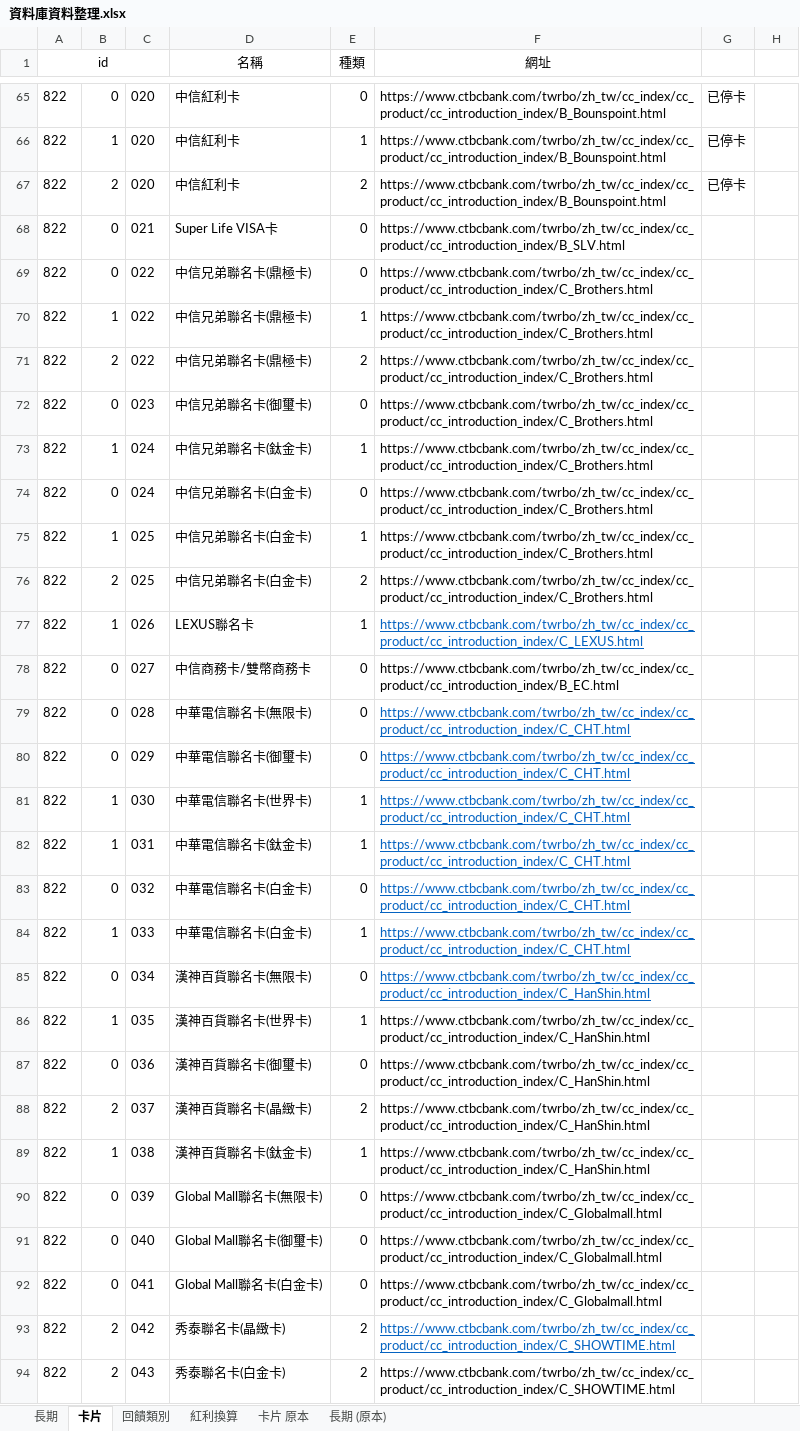
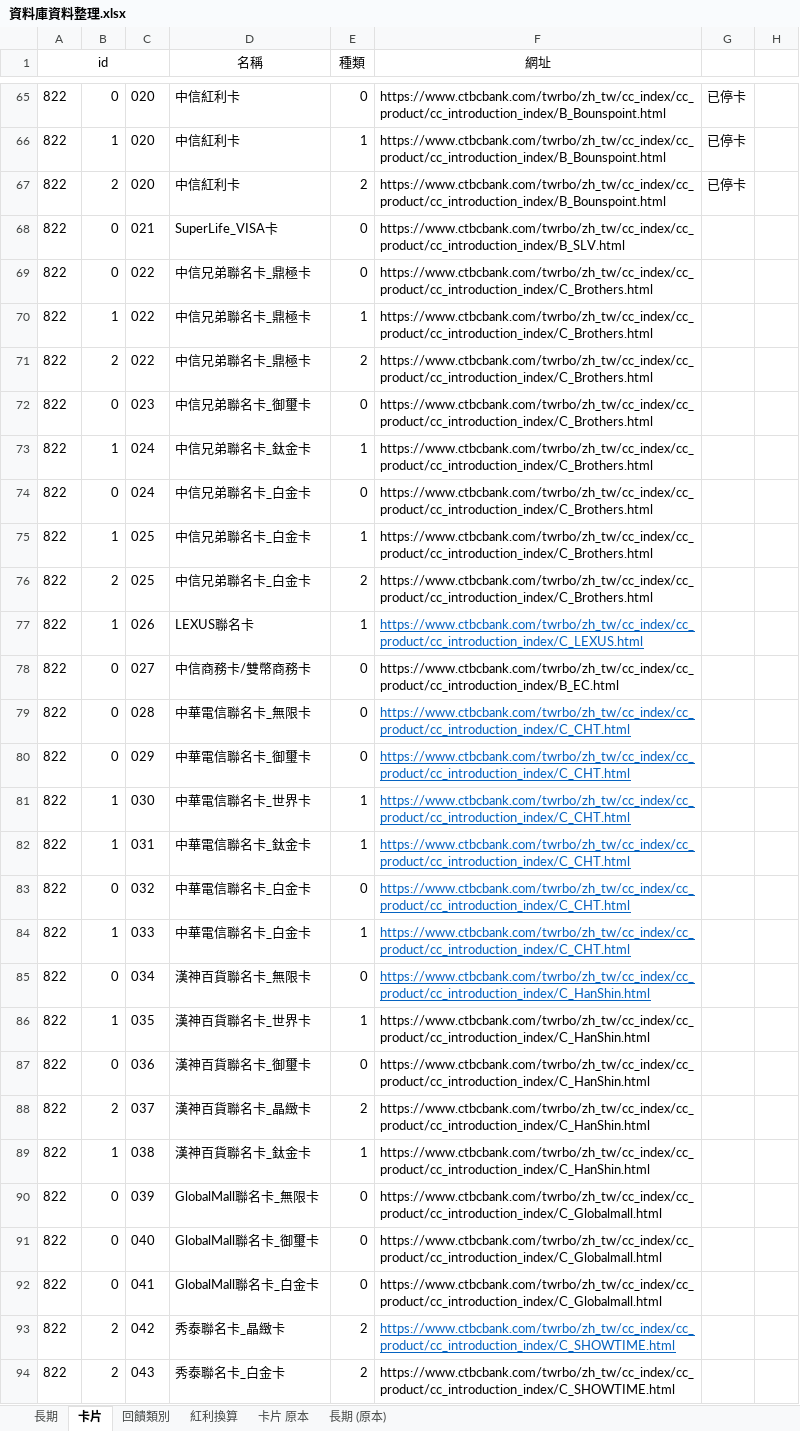
Before and after one commit to gueiru/project, an Excel workbook: 資料庫資料/資料庫資料整理.xlsx, sheet 卡片, drawn as a sheet; only a part is shown, gaps mark what is left out; values as stored, in another font and other column widths than the file's, no borders; the diff covers the shown part only; the diff names each change by its address in the sheet, - before the commit and + after, or states it on an @@ line.

Commit message:
data update

```diff
--- a/資料庫資料/資料庫資料整理.xlsx (sheet 卡片)
+++ b/資料庫資料/資料庫資料整理.xlsx (sheet 卡片)
-D68 (名稱): Super Life VISA卡
+D68 (名稱): SuperLife_VISA卡
-D69:D71 (名稱): 中信兄弟聯名卡(鼎極卡)
+D69:D71 (名稱): 中信兄弟聯名卡_鼎極卡
-D72 (名稱): 中信兄弟聯名卡(御璽卡)
+D72 (名稱): 中信兄弟聯名卡_御璽卡
-D73 (名稱): 中信兄弟聯名卡(鈦金卡)
+D73 (名稱): 中信兄弟聯名卡_鈦金卡
-D74:D76 (名稱): 中信兄弟聯名卡(白金卡)
+D74:D76 (名稱): 中信兄弟聯名卡_白金卡
-D79 (名稱): 中華電信聯名卡(無限卡)
+D79 (名稱): 中華電信聯名卡_無限卡
-D80 (名稱): 中華電信聯名卡(御璽卡)
+D80 (名稱): 中華電信聯名卡_御璽卡
-D81 (名稱): 中華電信聯名卡(世界卡)
+D81 (名稱): 中華電信聯名卡_世界卡
-D82 (名稱): 中華電信聯名卡(鈦金卡)
+D82 (名稱): 中華電信聯名卡_鈦金卡
-D83:D84 (名稱): 中華電信聯名卡(白金卡)
+D83:D84 (名稱): 中華電信聯名卡_白金卡
-D85 (名稱): 漢神百貨聯名卡(無限卡)
+D85 (名稱): 漢神百貨聯名卡_無限卡
-D86 (名稱): 漢神百貨聯名卡(世界卡)
+D86 (名稱): 漢神百貨聯名卡_世界卡
-D87 (名稱): 漢神百貨聯名卡(御璽卡)
+D87 (名稱): 漢神百貨聯名卡_御璽卡
-D88 (名稱): 漢神百貨聯名卡(晶緻卡)
+D88 (名稱): 漢神百貨聯名卡_晶緻卡
-D89 (名稱): 漢神百貨聯名卡(鈦金卡)
+D89 (名稱): 漢神百貨聯名卡_鈦金卡
-D90 (名稱): Global Mall聯名卡(無限卡)
+D90 (名稱): GlobalMall聯名卡_無限卡
-D91 (名稱): Global Mall聯名卡(御璽卡)
+D91 (名稱): GlobalMall聯名卡_御璽卡
-D92 (名稱): Global Mall聯名卡(白金卡)
+D92 (名稱): GlobalMall聯名卡_白金卡
-D93 (名稱): 秀泰聯名卡(晶緻卡)
+D93 (名稱): 秀泰聯名卡_晶緻卡
-D94 (名稱): 秀泰聯名卡(白金卡)
+D94 (名稱): 秀泰聯名卡_白金卡
```
Also changed, not shown: 40 edited cells elsewhere in this sheet, sheet 長期.
